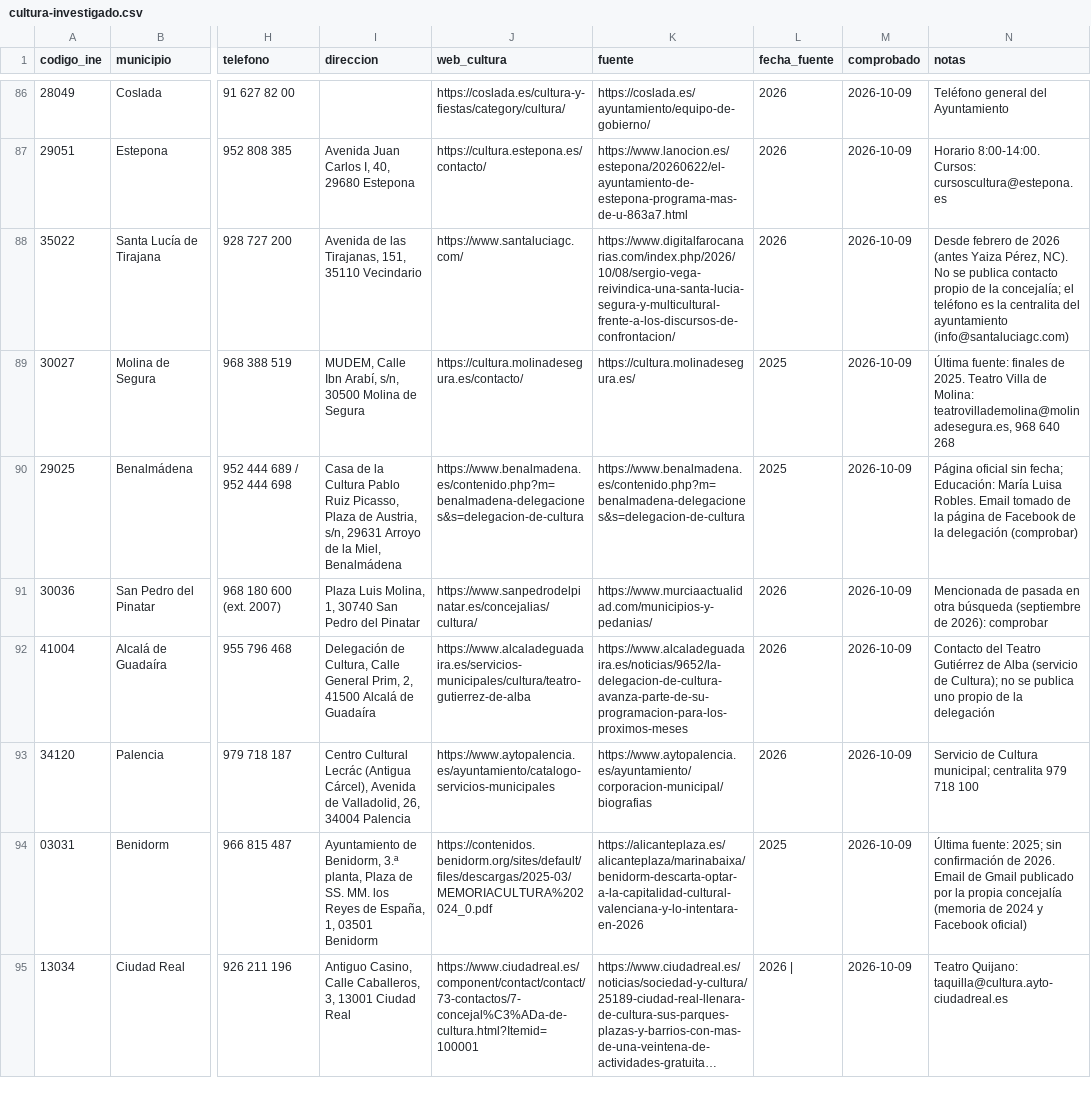
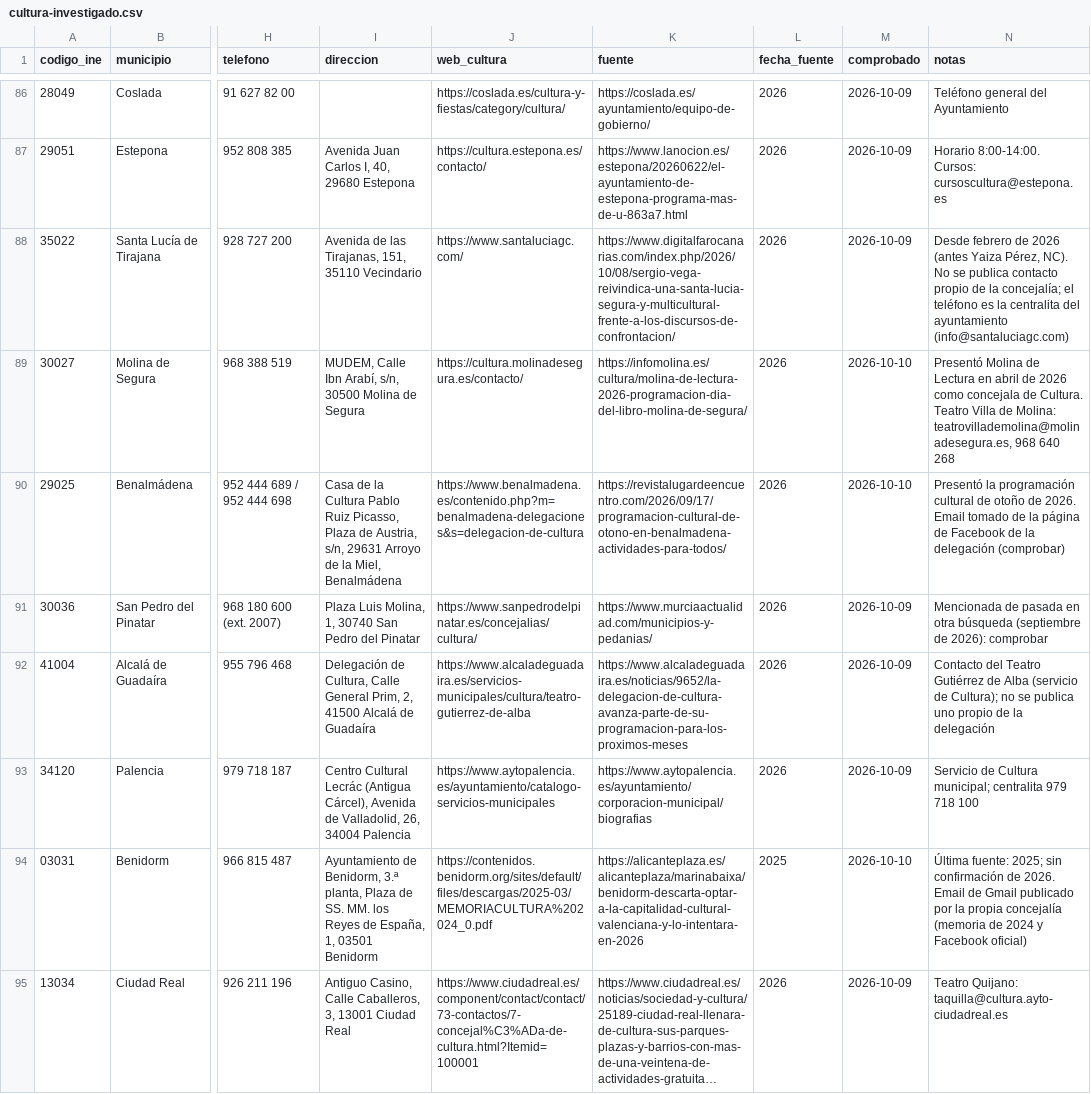
Before and after one commit to bielromani/subvencionados, a CSV file: datos/directorio/cultura-investigado.csv, drawn as a sheet; only a part is shown, gaps mark what is left out; long unchanged cells end in …; the diff covers the shown part only; the diff names each change by its address in the sheet, - before the commit and + after, or states it on an @@ line.

```diff
--- a/datos/directorio/cultura-investigado.csv
+++ b/datos/directorio/cultura-investigado.csv
-K89 (fuente): https://cultura.molinadesegura.es/
+K89 (fuente): https://infomolina.es/cultura/molina-de-lectura-2026-programacion-dia-del-libro-molina-de-segura/
-L89:L90 (fecha_fuente): 2025
+L89:L90 (fecha_fuente): 2026
-M89:M90 (comprobado): 2026-10-09
+M89:M90 (comprobado): 2026-10-10
-N89 (notas): Última fuente: finales de 2025. Teatro Villa…
+N89 (notas): Presentó Molina de Lectura en abril de 2026 como concejala de Cultura. Teatro Villa…
-K90 (fuente): https://www.benalmadena.es/contenido.php?m=benalmadena-delegaciones&s=delegacion-de-cultura
+K90 (fuente): https://revistalugardeencuentro.com/2026/09/17/programacion-cultural-de-otono-en-benalmadena-actividades-para-todos/
-N90 (notas): Página oficial sin fecha; Educación: María Luisa Robles. Email tomado…
+N90 (notas): Presentó la programación cultural de otoño de 2026. Email tomado…
-M94 (comprobado): 2026-10-09
+M94 (comprobado): 2026-10-10
-L95 (fecha_fuente): 2026 |
+L95 (fecha_fuente): 2026
```
Also changed, not shown: 148 edited cells elsewhere in this file, datos/directorio/cultura.csv, 3 other files.
